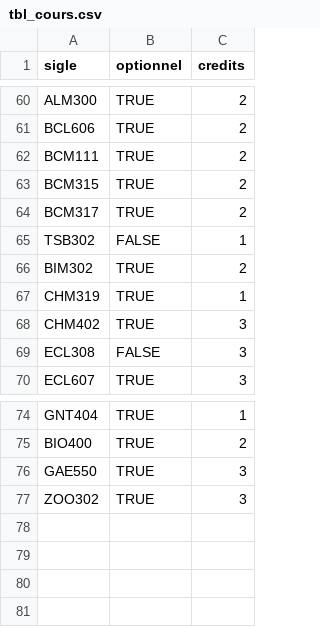
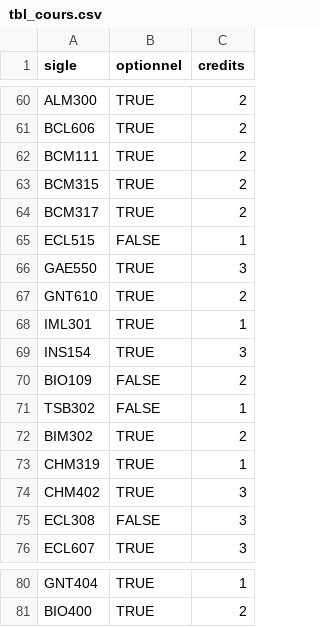
Before and after one commit to philippebarrette/projet_bio_500, a CSV file: data/tbl_cours.csv, drawn as a sheet; only a part is shown, gaps mark what is left out.

```diff
--- a/data/tbl_cours.csv
+++ b/data/tbl_cours.csv
@@ -64,2 +64,8 @@ BCM315,TRUE,2
 BCM317,TRUE,2
+ECL515,FALSE,1
+GAE550,TRUE,3
+GNT610,TRUE,2
+IML301,TRUE,1
+INS154 ,TRUE,3
+BIO109,FALSE,2
 TSB302,FALSE,1
@@ -75,3 +81 @@ GNT404,TRUE,1
 BIO400,TRUE,2
-GAE550,TRUE,3
-ZOO302,TRUE,3
```
Also changed, not shown: data/tbl_collaborations.csv, data/tbl_etudiants.csv, 29 other files.
